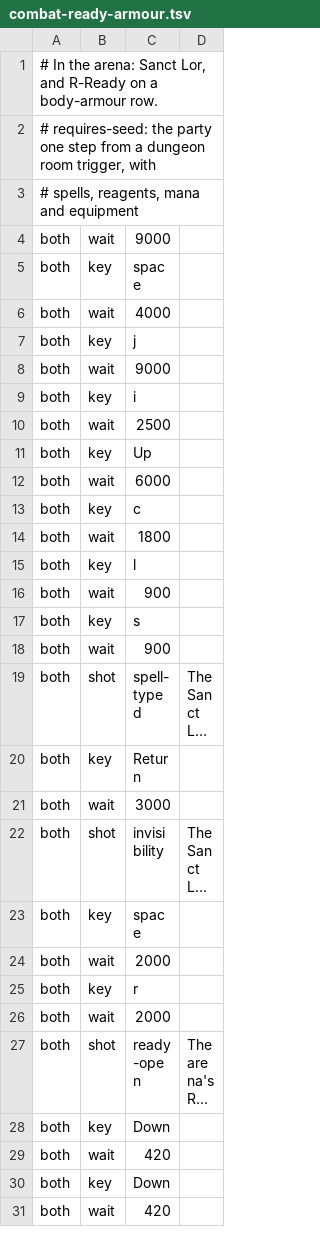
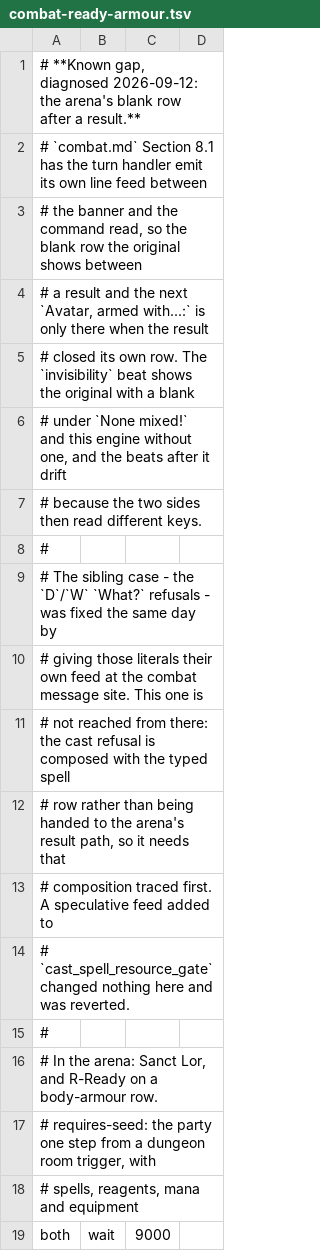
Before and after one commit to cleak/u5-engine, a TSV file: qa/paired/combat-ready-armour.tsv, drawn as a sheet; only a part is shown; the shorter side is filled out with more unchanged rows; long unchanged cells end in ….

```diff
--- a/qa/paired/combat-ready-armour.tsv
+++ b/qa/paired/combat-ready-armour.tsv
@@ -1 +1,16 @@
+# **Known gap, diagnosed 2026-09-12: the arena's blank row after a result.**
+# `combat.md` Section 8.1 has the turn handler emit its own line feed between
+# the banner and the command read, so the blank row the original shows between
+# a result and the next `Avatar, armed with...:` is only there when the result
+# closed its own row. The `invisibility` beat shows the original with a blank
+# under `None mixed!` and this engine without one, and the beats after it drift
+# because the two sides then read different keys.
+#
+# The sibling case - the `D`/`W` `What?` refusals - was fixed the same day by
+# giving those literals their own feed at the combat message site. This one is
+# not reached from there: the cast refusal is composed with the typed spell
+# row rather than being handed to the arena's result path, so it needs that
+# composition traced first. A speculative feed added to
+# `cast_spell_resource_gate` changed nothing here and was reverted.
+#
 # In the arena: Sanct Lor, and R-Ready on a body-armour row.
```
